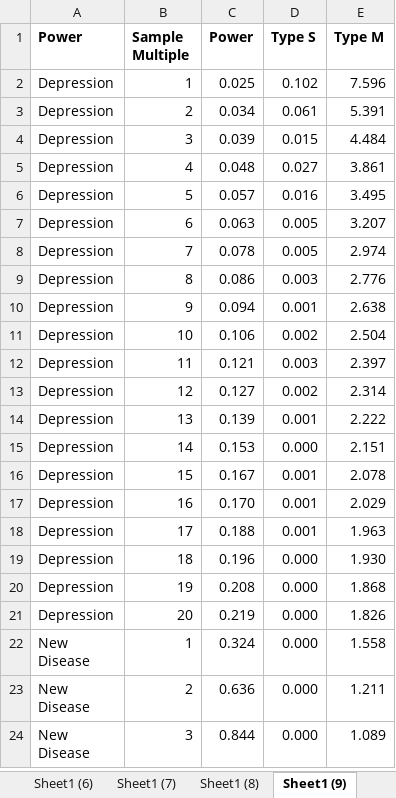
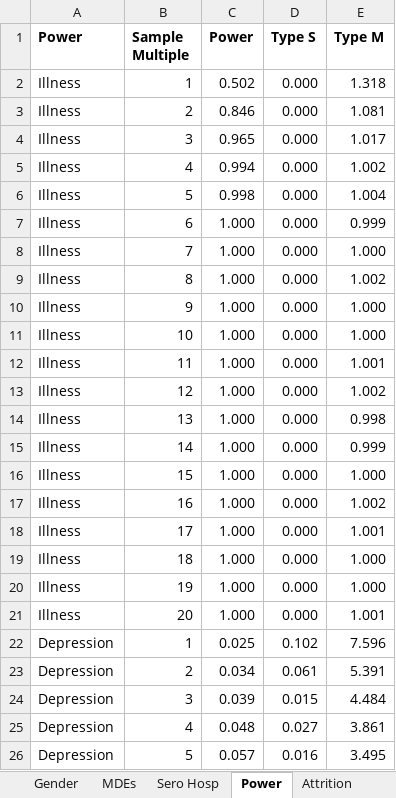
Before and after one commit to bbdaniels/long-covid, an Excel workbook: output/Tables.xlsx, sheet Power, drawn as a sheet; only a part is shown; the shorter side is filled out with more unchanged rows; values as stored, in another font and other column widths than the file's, no borders; the diff covers the shown part only; the diff names each change by its address in the sheet, - before the commit and + after, or states it on an @@ line.

Commit message:
Tables

```diff
--- a/output/Tables.xlsx (sheet Power)
+++ b/output/Tables.xlsx (sheet Power)
-sheet tab: Sheet1 (7)
+sheet tab: MDEs
-sheet tab: Sheet1 (8)
+sheet tab: Sero Hosp
-sheet tab: Sheet1 (9)
+sheet tab: Power
+row 2: Illness | 1 | 0.502 | 0.000 | 1.318
+row 3: Illness | 2 | 0.846 | 0.000 | 1.081
+row 4: Illness | 3 | 0.965 | 0.000 | 1.017
+row 5: Illness | 4 | 0.994 | 0.000 | 1.002
+row 6: Illness | 5 | 0.998 | 0.000 | 1.004
+row 7: Illness | 6 | 1.000 | 0.000 | 0.999
+row 8: Illness | 7 | 1.000 | 0.000 | 1.000
+row 9: Illness | 8 | 1.000 | 0.000 | 1.002
+row 10: Illness | 9 | 1.000 | 0.000 | 1.000
+row 11: Illness | 10 | 1.000 | 0.000 | 1.000
+row 12: Illness | 11 | 1.000 | 0.000 | 1.001
+row 13: Illness | 12 | 1.000 | 0.000 | 1.002
+row 14: Illness | 13 | 1.000 | 0.000 | 0.998
+row 15: Illness | 14 | 1.000 | 0.000 | 0.999
+row 16: Illness | 15 | 1.000 | 0.000 | 1.000
+row 17: Illness | 16 | 1.000 | 0.000 | 1.002
+row 18: Illness | 17 | 1.000 | 0.000 | 1.001
+row 19: Illness | 18 | 1.000 | 0.000 | 1.000
+row 20: Illness | 19 | 1.000 | 0.000 | 1.000
+row 21: Illness | 20 | 1.000 | 0.000 | 1.001
```
Also changed, not shown: 20 removed rows elsewhere in this sheet, other sheet tabs, 1 other file.
